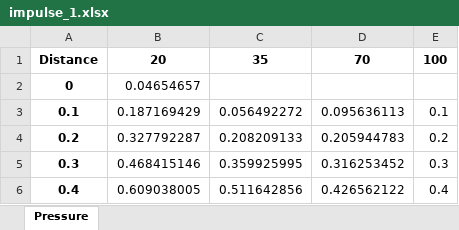
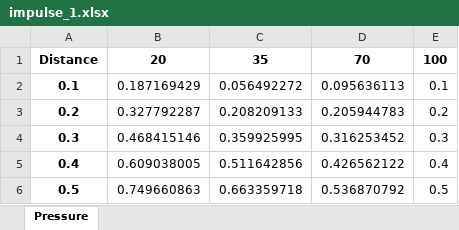
Before and after one commit to yedopark/nomogram, an Excel workbook: impulse_1.xlsx, sheet Pressure, drawn as a sheet; only a part is shown; the shorter side is filled out with more unchanged rows; values as stored, in another font and other column widths than the file's, no borders; the diff names each change by its address in the sheet, - before the commit and + after, or states it on an @@ line.

Commit message:
Add files via upload

```diff
--- a/impulse_1.xlsx (sheet Pressure)
+++ b/impulse_1.xlsx (sheet Pressure)
-row 2: 0 | 0.04654657
```
